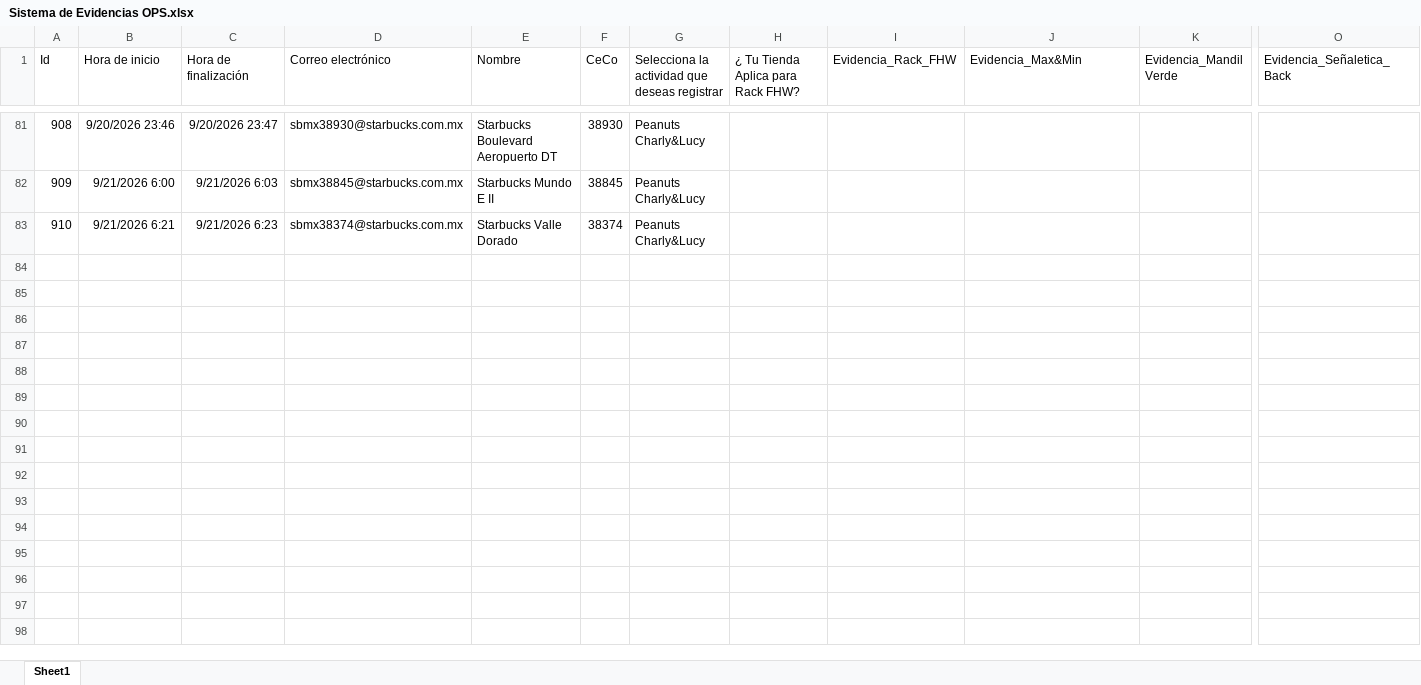
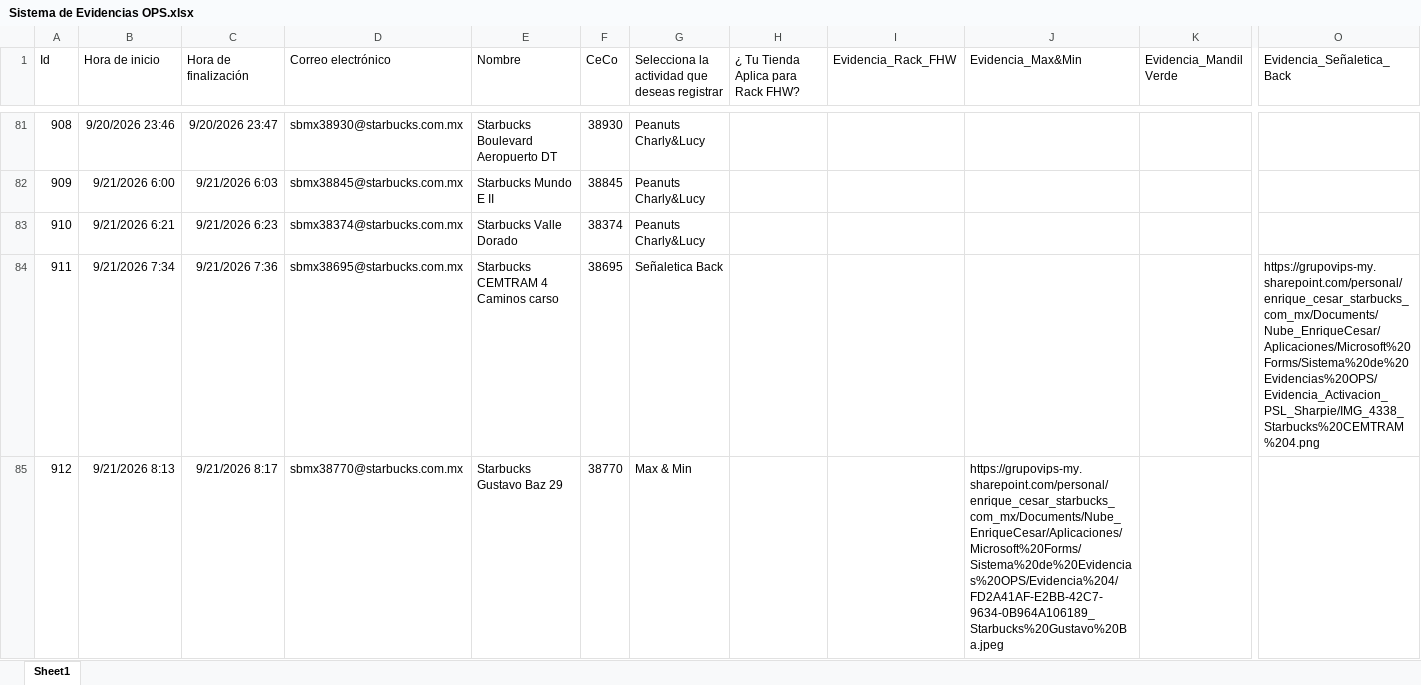
Before and after one commit to sbx-mex/Sistemas_Evidencias_Ops, an Excel workbook: cms/Sistema de Evidencias OPS.xlsx, sheet Sheet1, drawn as a sheet; only a part is shown, gaps mark what is left out; values as stored, in another font and other column widths than the file's, no borders; table styles not drawn; rows hold the shown columns only; the diff covers the shown part only; the diff names each change by its address in the sheet, - before the commit and + after, or states it on an @@ line.

Commit message:
Add files via upload

```diff
--- a/cms/Sistema de Evidencias OPS.xlsx (sheet Sheet1)
+++ b/cms/Sistema de Evidencias OPS.xlsx (sheet Sheet1)
+row 84: 911 | 9/21/2026 7:34 | 9/21/2026 7:36 | sbmx38695@starbucks.com.mx | Starbucks CEMTRAM 4 Caminos carso | 38695 | Señaletica Back |  |  |  |  | https://grupovips-my.sharepoint.com/personal/enrique_cesar_starbucks_com_mx/Documents/Nube_EnriqueCesar/Aplicaciones/Microsoft%20Forms/Sistema%20de%20Evidencias%20OPS/Evidencia_Activacion_PSL_Sharpie/IMG_4338_Starbucks%20CEMTRAM%204.png
+row 85: 912 | 9/21/2026 8:13 | 9/21/2026 8:17 | sbmx38770@starbucks.com.mx | Starbucks Gustavo Baz 29 | 38770 | Max & Min |  |  | https://grupovips-my.sharepoint.com/personal/enrique_cesar_starbucks_com_mx/Documents/Nube_EnriqueCesar/Aplicaciones/Microsoft%20Forms/Sistema%20de%20Evidencias%20OPS/Evidencia%204/FD2A41AF-E2BB-42C7-9634-0B964A106189_Starbucks%20Gustavo%20Ba.jpeg
```
Also changed, not shown: 1 added row elsewhere in this sheet.
